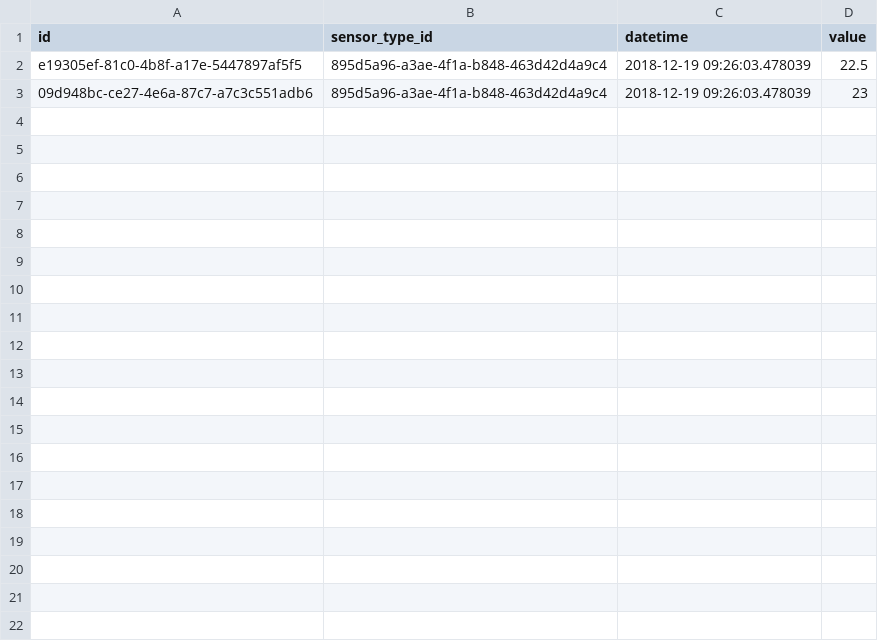
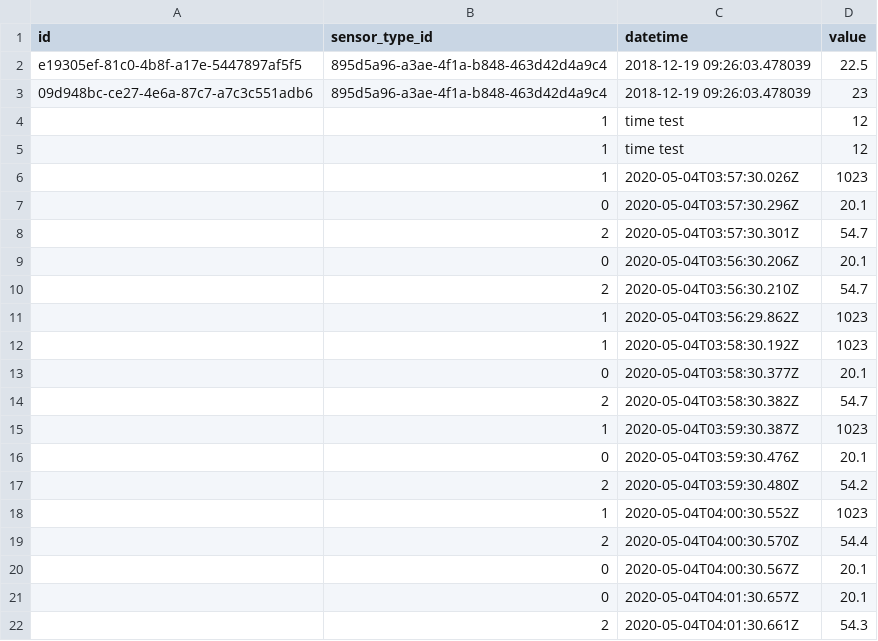
Before and after one commit to ginadivina/smart-pharmacy-fridge, a CSV file: app/exported_db_tables/sensor_log.csv, drawn as a sheet; only a part is shown; the diff covers the shown part only.

```diff
--- a/app/exported_db_tables/sensor_log.csv
+++ b/app/exported_db_tables/sensor_log.csv
@@ -3 +3,20 @@ e19305ef-81c0-4b8f-a17e-5447897af5f5,895d5a96-a3ae-4f1a-b848-463d42d4a9c4,2018-1
 09d948bc-ce27-4e6a-87c7-a7c3c551adb6,895d5a96-a3ae-4f1a-b848-463d42d4a9c4,2018-12-19 09:26:03.478039,23
+,1,time test,12
+,1,time test,12
+,1,2020-05-04T03:57:30.026Z,1023
+,0,2020-05-04T03:57:30.296Z,20.1
+,2,2020-05-04T03:57:30.301Z,54.7
+,0,2020-05-04T03:56:30.206Z,20.1
+,2,2020-05-04T03:56:30.210Z,54.7
+,1,2020-05-04T03:56:29.862Z,1023
+,1,2020-05-04T03:58:30.192Z,1023
+,0,2020-05-04T03:58:30.377Z,20.1
+,2,2020-05-04T03:58:30.382Z,54.7
+,1,2020-05-04T03:59:30.387Z,1023
+,0,2020-05-04T03:59:30.476Z,20.1
+,2,2020-05-04T03:59:30.480Z,54.2
+,1,2020-05-04T04:00:30.552Z,1023
+,2,2020-05-04T04:00:30.570Z,54.4
+,0,2020-05-04T04:00:30.567Z,20.1
+,0,2020-05-04T04:01:30.657Z,20.1
+,2,2020-05-04T04:01:30.661Z,54.3
```
Also changed, not shown: 43 added rows elsewhere in this file, 2 other files.
